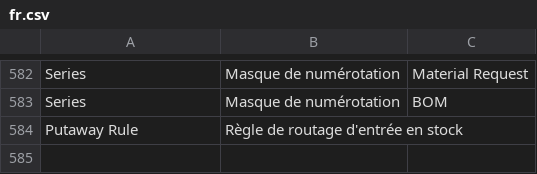
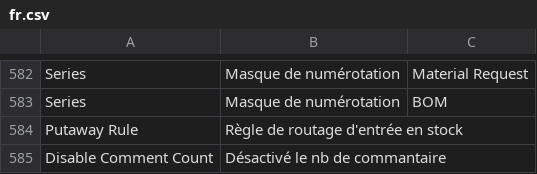
Before and after one commit to scopen-coop/erpnext_france, a CSV file: erpnext_france/translations/fr.csv, drawn as a sheet; only a part is shown, gaps mark what is left out; the diff names each change by its address in the sheet, - before the commit and + after, or states it on an @@ line.

Commit message:
fix translation

```diff
--- a/erpnext_france/translations/fr.csv
+++ b/erpnext_france/translations/fr.csv
+row 585: Disable Comment Count | Désactivé le nb de commantaire
```
